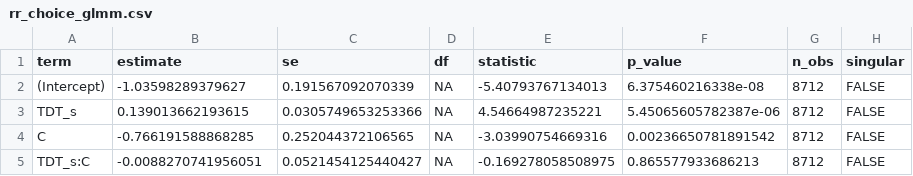
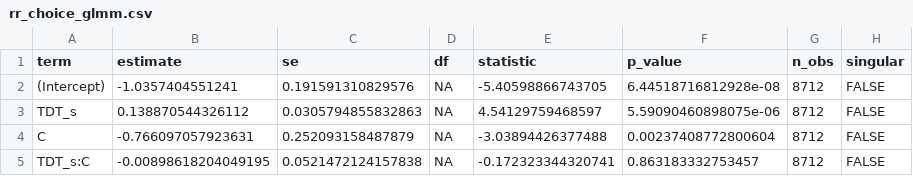
Before and after one commit to anon-7130/Viewpoints-JESP-2026, a CSV file: 3_pilot_study/output/tables/rr_choice_glmm.csv, drawn as a sheet.

```diff
--- a/3_pilot_study/output/tables/rr_choice_glmm.csv
+++ b/3_pilot_study/output/tables/rr_choice_glmm.csv
@@ -1,5 +1,5 @@
 "term","estimate","se","df","statistic","p_value","n_obs","singular"
-"(Intercept)",-1.03598289379627,0.191567092070339,NA,-5.40793767134013,6.375460216338e-08,8712,FALSE
-"TDT_s",0.139013662193615,0.0305749653253366,NA,4.54664987235221,5.45065605782387e-06,8712,FALSE
-"C",-0.766191588868285,0.252044372106565,NA,-3.03990754669316,0.00236650781891542,8712,FALSE
-"TDT_s:C",-0.0088270741956051,0.0521454125440427,NA,-0.169278058508975,0.865577933686213,8712,FALSE
+"(Intercept)",-1.0357404551241,0.191591310829576,NA,-5.40598866743705,6.44518716812928e-08,8712,FALSE
+"TDT_s",0.138870544326112,0.0305794855832863,NA,4.54129759468597,5.59090460898075e-06,8712,FALSE
+"C",-0.766097057923631,0.252093158487879,NA,-3.03894426377488,0.00237408772800604,8712,FALSE
+"TDT_s:C",-0.00898618204049195,0.0521472124157838,NA,-0.172323344320741,0.863183332753457,8712,FALSE
```
Also changed, not shown: 3_pilot_study/output/tables/curve_summary.csv, 3_pilot_study/output/tables/fixed_effects.csv, 19 other files.
